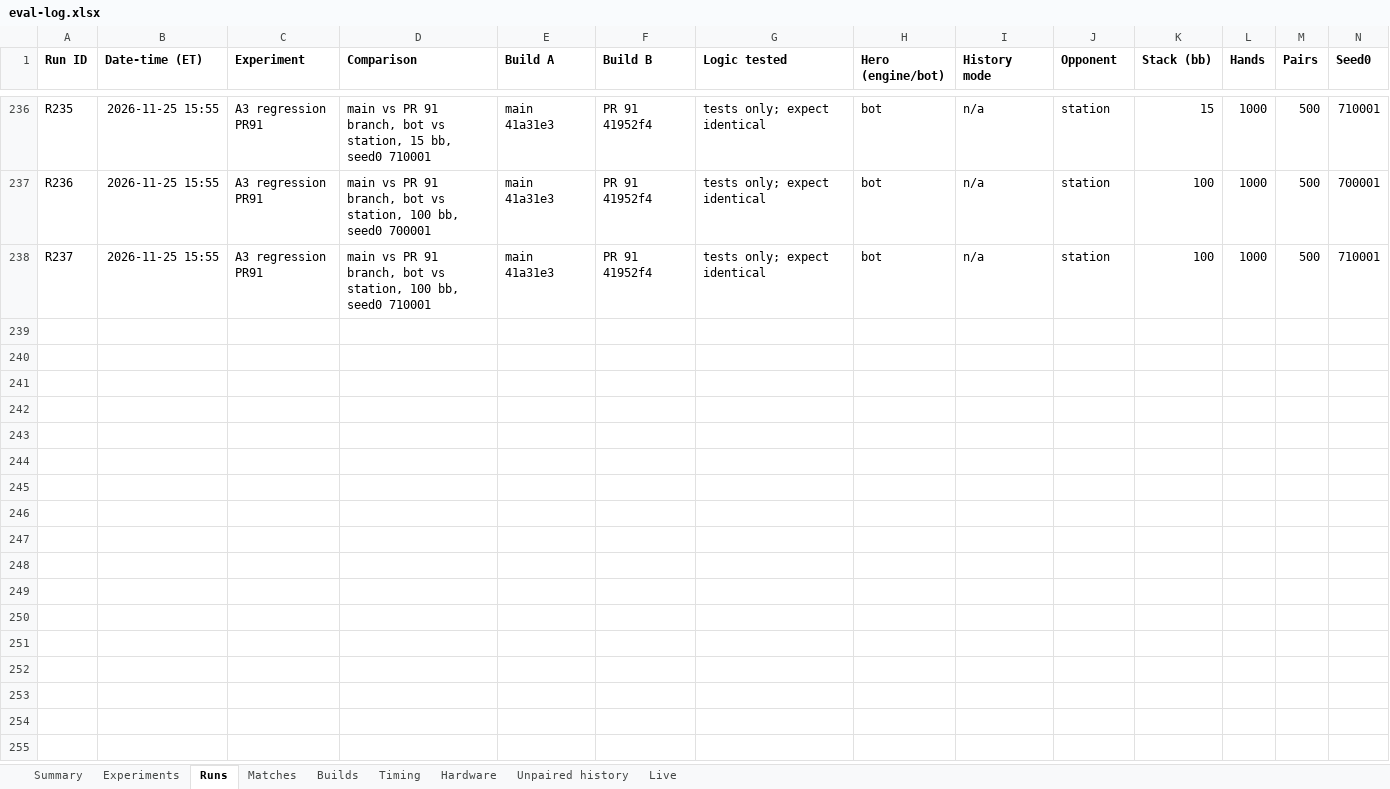
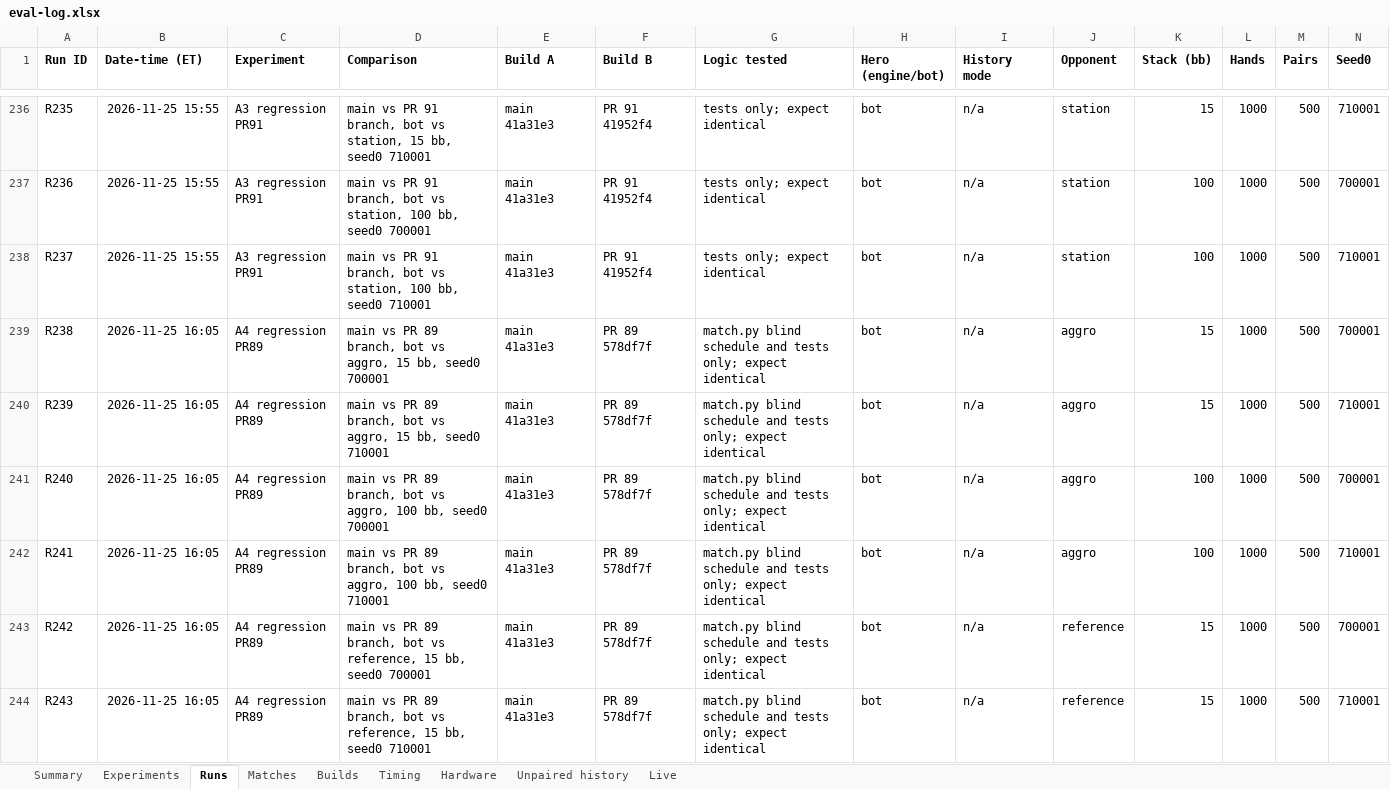
Before and after one commit to yashlad1/pokercpp, an Excel workbook: results/eval-log.xlsx, sheet Runs, drawn as a sheet; only a part is shown, gaps mark what is left out; values as stored, in another font and other column widths than the file's, no borders; rows hold the shown columns only; the diff covers the shown part only; the diff names each change by its address in the sheet, - before the commit and + after, or states it on an @@ line.

Commit message:
Test the default match blind schedule, run it in CI, record A4

```diff
--- a/results/eval-log.xlsx (sheet Runs)
+++ b/results/eval-log.xlsx (sheet Runs)
+row 239: R238 | 2026-11-25 16:05 | A4 regression PR89 | main vs PR 89 branch, bot vs aggro, 15 bb, seed0 700001 | main 41a31e3 | PR 89 578df7f | match.py blind schedule and tests only; expect identical | bot | n/a | aggro | 15 | 1000 | 500 | 700001
+row 240: R239 | 2026-11-25 16:05 | A4 regression PR89 | main vs PR 89 branch, bot vs aggro, 15 bb, seed0 710001 | main 41a31e3 | PR 89 578df7f | match.py blind schedule and tests only; expect identical | bot | n/a | aggro | 15 | 1000 | 500 | 710001
+row 241: R240 | 2026-11-25 16:05 | A4 regression PR89 | main vs PR 89 branch, bot vs aggro, 100 bb, seed0 700001 | main 41a31e3 | PR 89 578df7f | match.py blind schedule and tests only; expect identical | bot | n/a | aggro | 100 | 1000 | 500 | 700001
+row 242: R241 | 2026-11-25 16:05 | A4 regression PR89 | main vs PR 89 branch, bot vs aggro, 100 bb, seed0 710001 | main 41a31e3 | PR 89 578df7f | match.py blind schedule and tests only; expect identical | bot | n/a | aggro | 100 | 1000 | 500 | 710001
+row 243: R242 | 2026-11-25 16:05 | A4 regression PR89 | main vs PR 89 branch, bot vs reference, 15 bb, seed0 700001 | main 41a31e3 | PR 89 578df7f | match.py blind schedule and tests only; expect identical | bot | n/a | reference | 15 | 1000 | 500 | 700001
+row 244: R243 | 2026-11-25 16:05 | A4 regression PR89 | main vs PR 89 branch, bot vs reference, 15 bb, seed0 710001 | main 41a31e3 | PR 89 578df7f | match.py blind schedule and tests only; expect identical | bot | n/a | reference | 15 | 1000 | 500 | 710001
```
Also changed, not shown: 6 added rows elsewhere in this sheet, sheet Summary, 3 other files.
